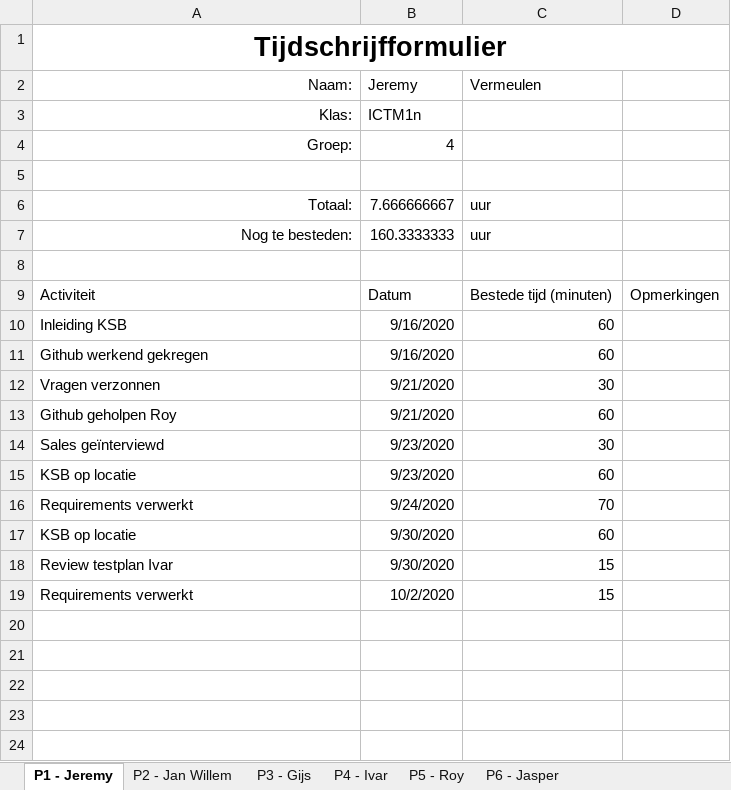
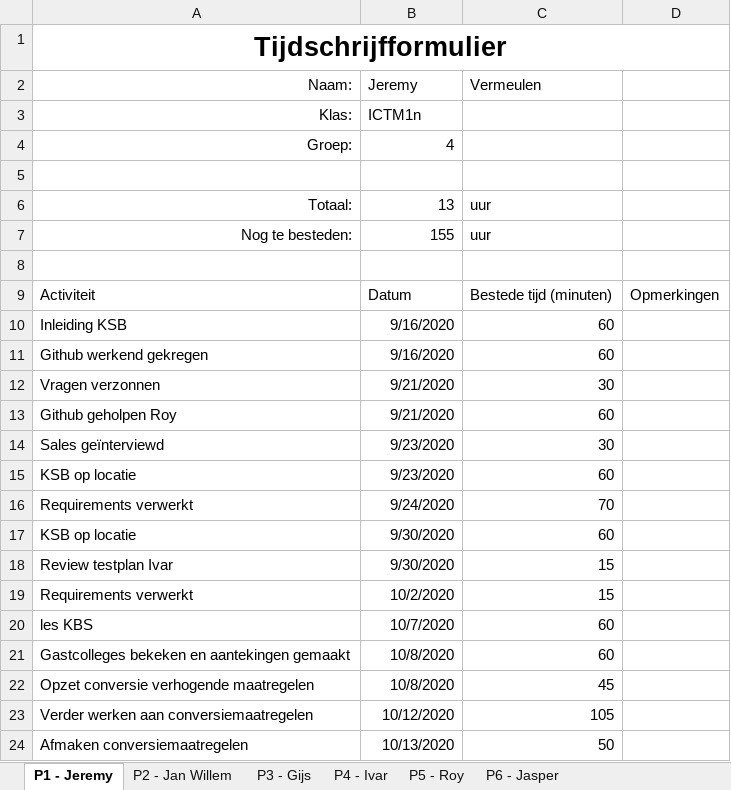
Before and after one commit to thesmallwan123/NerdyGadgets, an Excel workbook: Documenten/Tijdschriftformulier.xlsx, sheet P1 - Jeremy, drawn as a sheet; values as stored, in another font and other column widths than the file's, no borders; table styles not drawn; the diff names each change by its address in the sheet, - before the commit and + after, or states it on an @@ line.

Commit message:
Update Jeremy en Ivar

```diff
--- a/Documenten/Tijdschriftformulier.xlsx (sheet P1 - Jeremy)
+++ b/Documenten/Tijdschriftformulier.xlsx (sheet P1 - Jeremy)
-B6 (Jeremy): 7.666666667
+B6 (Jeremy): 13
-B7 (Jeremy): 160.3333333
+B7 (Jeremy): 155
+row 20: les KBS | 10/7/2020 | 60
+row 21: Gastcolleges bekeken en aantekingen gemaakt | 10/8/2020 | 60
+row 22: Opzet conversie verhogende maatregelen | 10/8/2020 | 45
+row 23: Verder werken aan conversiemaatregelen | 10/12/2020 | 105
+row 24: Afmaken conversiemaatregelen | 10/13/2020 | 50
```
Also changed, not shown: sheet P4 - Ivar.
